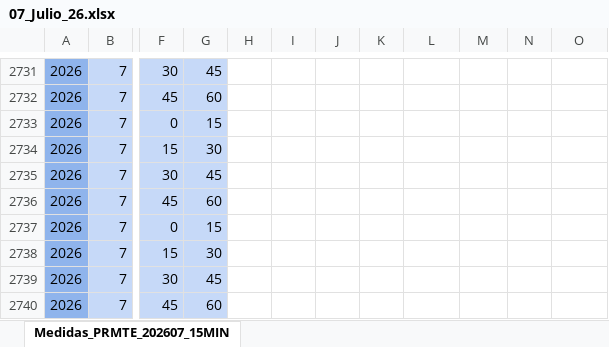
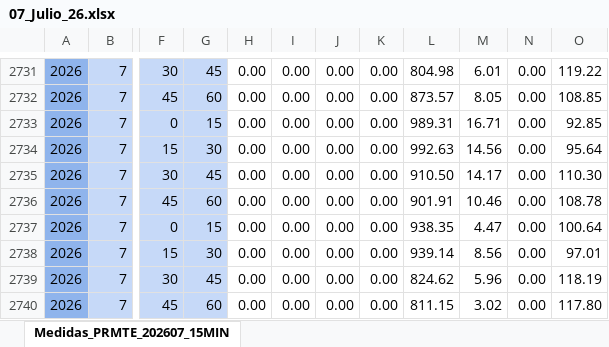
Before and after one commit to antoniorra1983-ops/Datos-Operacionales, an Excel workbook: data/facturacion/07_Julio_26.xlsx, sheet Medidas_PRMTE_202607_15MIN, drawn as a sheet; only a part is shown, gaps mark what is left out; values as stored, in another font and other column widths than the file's, no borders; the diff covers the shown part only; the diff names each change by its address in the sheet, - before the commit and + after, or states it on an @@ line.

```diff
--- a/data/facturacion/07_Julio_26.xlsx (sheet Medidas_PRMTE_202607_15MIN)
+++ b/data/facturacion/07_Julio_26.xlsx (sheet Medidas_PRMTE_202607_15MIN)
-H2731:H2740: (empty)
+H2731:H2740: 0.00
-I2731:I2740: (empty)
+I2731:I2740: 0.00
-J2731:J2740: (empty)
+J2731:J2740: 0.00
-K2731:K2740: (empty)
+K2731:K2740: 0.00
-L2731: (empty)
+L2731: 804.98
-M2731: (empty)
+M2731: 6.01
-N2731:N2740: (empty)
+N2731:N2740: 0.00
-O2731: (empty)
+O2731: 119.22
-L2732: (empty)
+L2732: 873.57
-M2732: (empty)
+M2732: 8.05
-O2732: (empty)
+O2732: 108.85
-L2733: (empty)
+L2733: 989.31
-M2733: (empty)
+M2733: 16.71
-O2733: (empty)
+O2733: 92.85
-L2734: (empty)
+L2734: 992.63
-M2734: (empty)
+M2734: 14.56
-O2734: (empty)
+O2734: 95.64
-L2735: (empty)
+L2735: 910.50
-M2735: (empty)
+M2735: 14.17
-O2735: (empty)
+O2735: 110.30
-L2736: (empty)
+L2736: 901.91
-M2736: (empty)
+M2736: 10.46
-O2736: (empty)
+O2736: 108.78
-L2737: (empty)
+L2737: 938.35
-M2737: (empty)
+M2737: 4.47
-O2737: (empty)
+O2737: 100.64
-L2738: (empty)
+L2738: 939.14
-M2738: (empty)
+M2738: 8.56
-O2738: (empty)
+O2738: 97.01
-L2739: (empty)
+L2739: 824.62
-M2739: (empty)
+M2739: 5.96
-O2739: (empty)
+O2739: 118.19
-L2740: (empty)
+L2740: 811.15
-M2740: (empty)
+M2740: 3.02
-O2740: (empty)
+O2740: 117.80
```
Also changed, not shown: 1461 edited cells elsewhere in this sheet, data/facturacion/02_Febrero_26.xlsx, data/facturacion/03_Marzo_26.xlsx, 2 other files.
